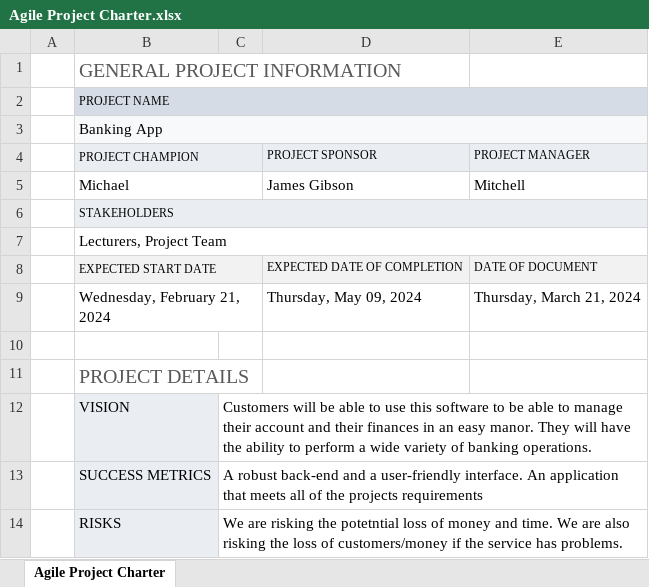
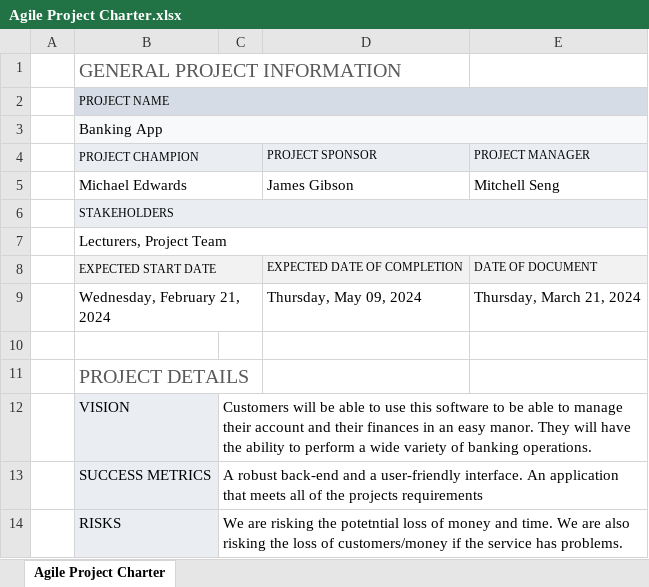
Before and after one commit to MFSeng/ASE_Assessment, an Excel workbook: Agile Project Charter.xlsx, sheet Agile Project Charter, drawn as a sheet; values as stored, in another font and other column widths than the file's, no borders; the diff names each change by its address in the sheet, - before the commit and + after, or states it on an @@ line.

Commit message:
Updated names on the project charter to be full names

```diff
--- a/Agile Project Charter.xlsx (sheet Agile Project Charter)
+++ b/Agile Project Charter.xlsx (sheet Agile Project Charter)
-B5 (PROJECT CHAMPION): Michael
+B5 (PROJECT CHAMPION): Michael Edwards
-E5 (PROJECT MANAGER): Mitchell
+E5 (PROJECT MANAGER): Mitchell Seng
```
